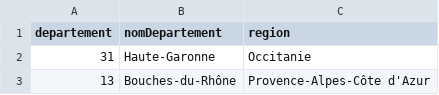
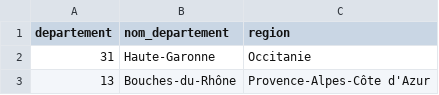
Before and after one commit to ProjetBDI/BDI007-Back, a CSV file: db/Departement.csv, drawn as a sheet; only a part is shown.

```diff
--- a/db/Departement.csv
+++ b/db/Departement.csv
@@ -1,2 +1,2 @@
-departement,nomDepartement,region
+departement,nom_departement,region
 31,Haute-Garonne,Occitanie
```
Also changed, not shown: db/sousDomaine.csv, 1 other file.
